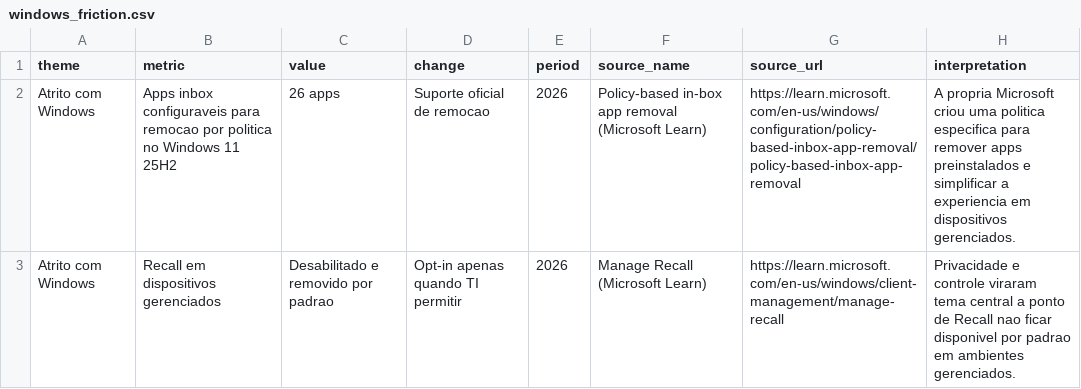
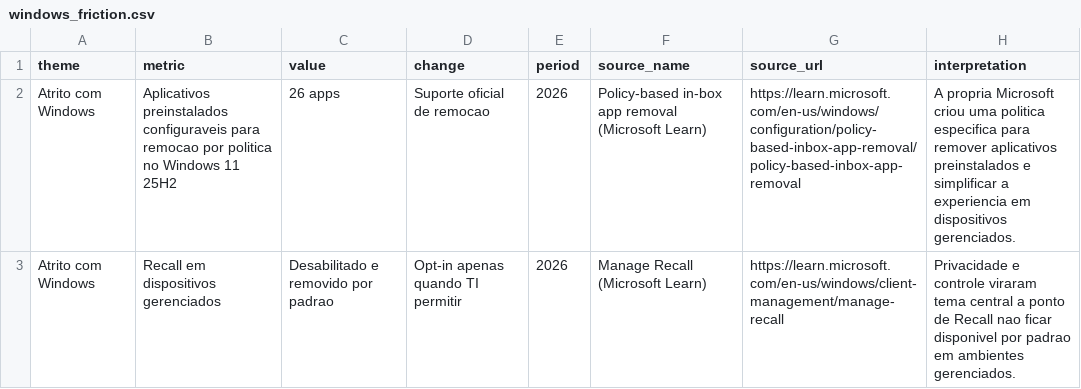
Before and after one commit to henriqueleaop/Trabalho-GGI, a CSV file: data/context/windows_friction.csv, drawn as a sheet.

```diff
--- a/data/context/windows_friction.csv
+++ b/data/context/windows_friction.csv
@@ -1,3 +1,3 @@
 theme,metric,value,change,period,source_name,source_url,interpretation
-Atrito com Windows,Apps inbox configuraveis para remocao por politica no Windows 11 25H2,26 apps,Suporte oficial de remocao,2026,Policy-based in-box app removal (Microsoft Learn),https://learn.microsoft.com/en-us/windows/configuration/policy-based-inbox-app-removal/policy-based-inbox-app-removal,A propria Microsoft criou uma politica especifica para remover apps preinstalados e simplificar a experiencia em dispositivos gerenciados.
+Atrito com Windows,Aplicativos preinstalados configuraveis para remocao por politica no Windows 11 25H2,26 apps,Suporte oficial de remocao,2026,Policy-based in-box app removal (Microsoft Learn),https://learn.microsoft.com/en-us/windows/configuration/policy-based-inbox-app-removal/policy-based-inbox-app-removal,A propria Microsoft criou uma politica especifica para remover aplicativos preinstalados e simplificar a experiencia em dispositivos gerenciados.
 Atrito com Windows,Recall em dispositivos gerenciados,Desabilitado e removido por padrao,Opt-in apenas quando TI permitir,2026,Manage Recall (Microsoft Learn),https://learn.microsoft.com/en-us/windows/client-management/manage-recall,Privacidade e controle viraram tema central a ponto de Recall nao ficar disponivel por padrao em ambientes gerenciados.
```
Also changed, not shown: data/context/hardware_cost_pressure.csv, 6 other files.
